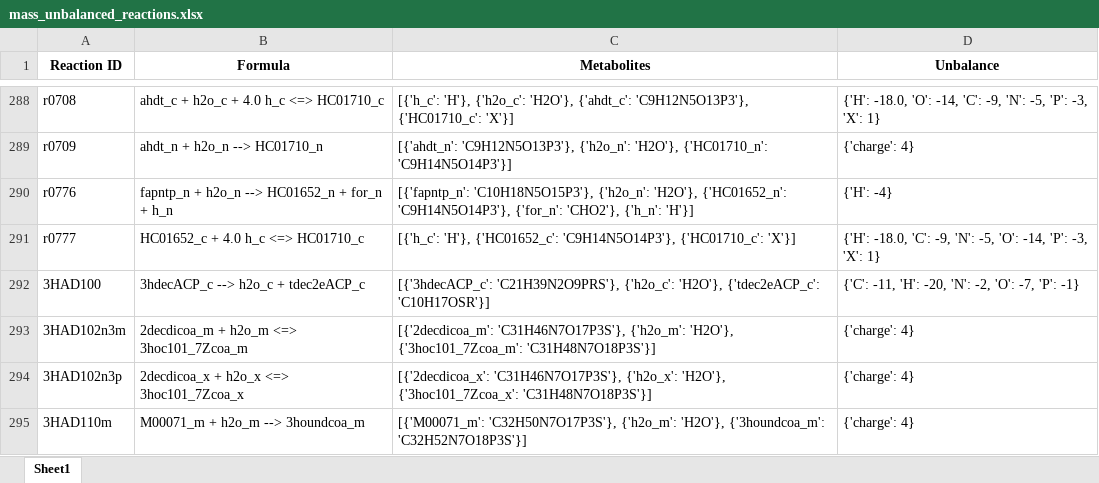
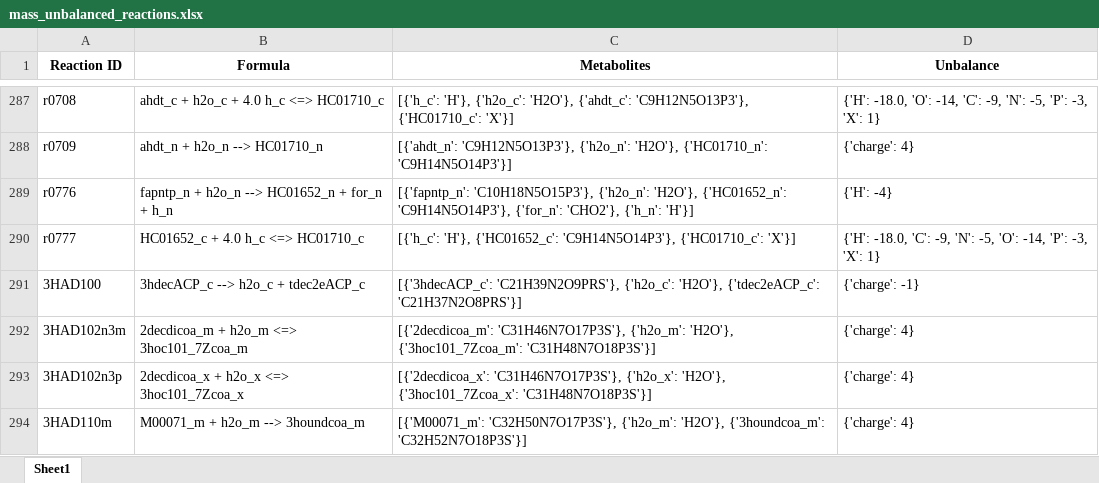
Before and after one commit to LewisLabUCSD/iCHO3K, an Excel workbook: Notebooks/mass_unbalanced_reactions.xlsx, sheet Sheet1, drawn as a sheet; only a part is shown, gaps mark what is left out; values as stored, in another font and other column widths than the file's, no borders; addresses are those after the commit; the diff covers the shown part only; the diff names each change by its address in the sheet, - before the commit and + after, or states it on an @@ line.

```diff
--- a/Notebooks/mass_unbalanced_reactions.xlsx (sheet Sheet1)
+++ b/Notebooks/mass_unbalanced_reactions.xlsx (sheet Sheet1)
-C291 (Metabolites): …'H2O'}, {'tdec2eACP_c': 'C10H17OSR'}]
+C291 (Metabolites): …'H2O'}, {'tdec2eACP_c': 'C21H37N2O8PRS'}]
-D291 (Unbalance): {'C': -11, 'H': -20, 'N': -2, 'O': -7, 'P': -1}
+D291 (Unbalance): {'charge': -1}
```
Also changed, not shown: 9 removed rows and 11 edited cells elsewhere in this sheet, 14 other files.
